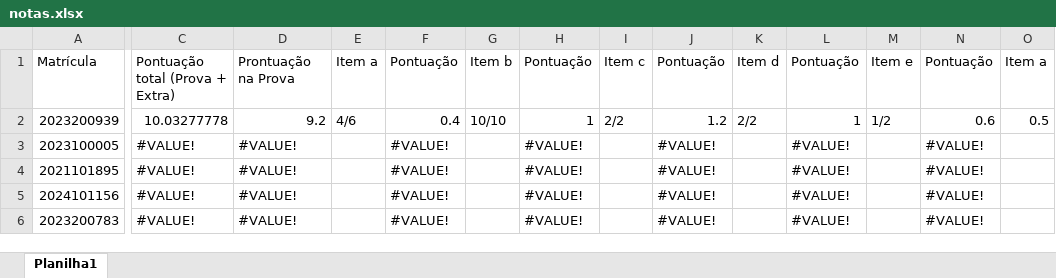
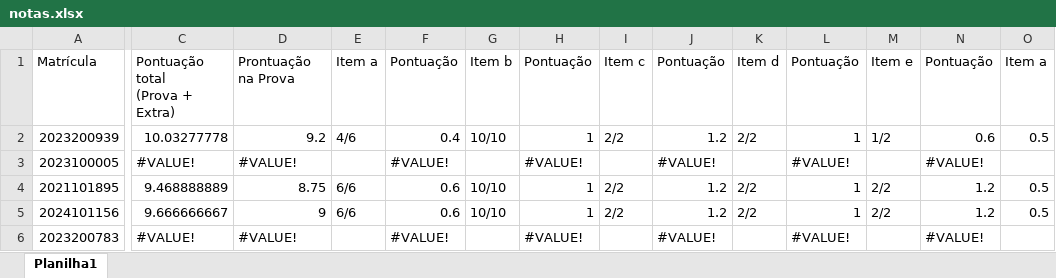
Before and after one commit to daniloasdotcom/portal-notas-alunos, an Excel workbook: notas.xlsx, sheet Planilha1, drawn as a sheet; only a part is shown, gaps mark what is left out; values as stored, in another font and other column widths than the file's, no cell formats; ↵ is a line break in a cell; the diff covers the shown part only; the diff names each change by its address in the sheet, - before the commit and + after, or states it on an @@ line.

```diff
--- a/notas.xlsx (sheet Planilha1)
+++ b/notas.xlsx (sheet Planilha1)
-C1: Pontuação total (Prova + Extra)
+C1: Pontuação total ↵ (Prova + Extra)
-C4: #VALUE!
+C4: 9.468888889
-D4: #VALUE!
+D4: 8.75
-E4:E5: (empty)
+E4:E5: 6/6
-F4:F5: #VALUE!
+F4:F5: 0.6
-G4:G5: (empty)
+G4:G5: 10/10
-H4:H5: #VALUE!
+H4:H5: 1
-I4:I5: (empty)
+I4:I5: 2/2
-J4:J5: #VALUE!
+J4:J5: 1.2
-K4:K5: (empty)
+K4:K5: 2/2
-L4:L5: #VALUE!
+L4:L5: 1
-M4:M5: (empty)
+M4:M5: 2/2
-N4:N5: #VALUE!
+N4:N5: 1.2
-O4:O5: (empty)
+O4:O5: 0.5
-C5: #VALUE!
+C5: 9.666666667
-D5: #VALUE!
+D5: 9
```
Also changed, not shown: 393 edited cells elsewhere in this sheet, cell formats.
